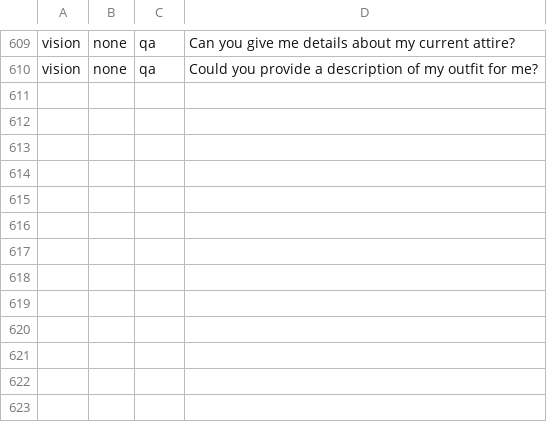
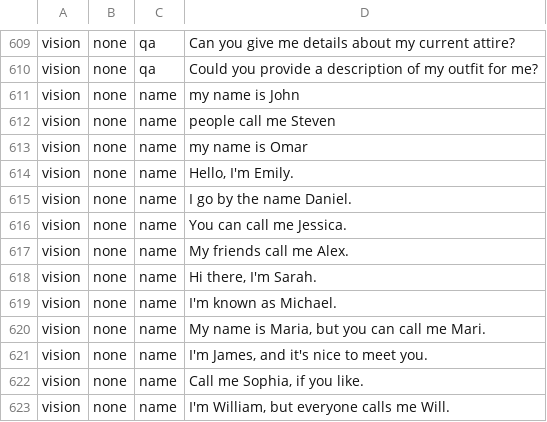
Before and after one commit to ditto-assistant/nlp_server, a CSV file: data/dataset_ditto_base.csv, drawn as a sheet; only a part is shown, gaps mark what is left out.

Commit message:
latest with new facial recognition prompt template so Ditto knows who they're looking ar

```diff
--- a/data/dataset_ditto_base.csv
+++ b/data/dataset_ditto_base.csv
@@ -610 +610,14 @@ vision,none,qa,Can you give me details about my current attire?
 vision,none,qa,Could you provide a description of my outfit for me?
+vision,none,name,my name is John
+vision,none,name,people call me Steven
+vision,none,name,my name is Omar
+vision,none,name,"Hello, I'm Emily."
+vision,none,name,"I go by the name Daniel."
+vision,none,name,"You can call me Jessica."
+vision,none,name,"My friends call me Alex."
+vision,none,name,"Hi there, I'm Sarah."
+vision,none,name,"I'm known as Michael."
+vision,none,name,"My name is Maria, but you can call me Mari."
+vision,none,name,"I'm James, and it's nice to meet you."
+vision,none,name,"Call me Sophia, if you like."
+vision,none,name,"I'm William, but everyone calls me Will."
```
Also changed, not shown: data/dataset_ditto.csv, 37 other files.
